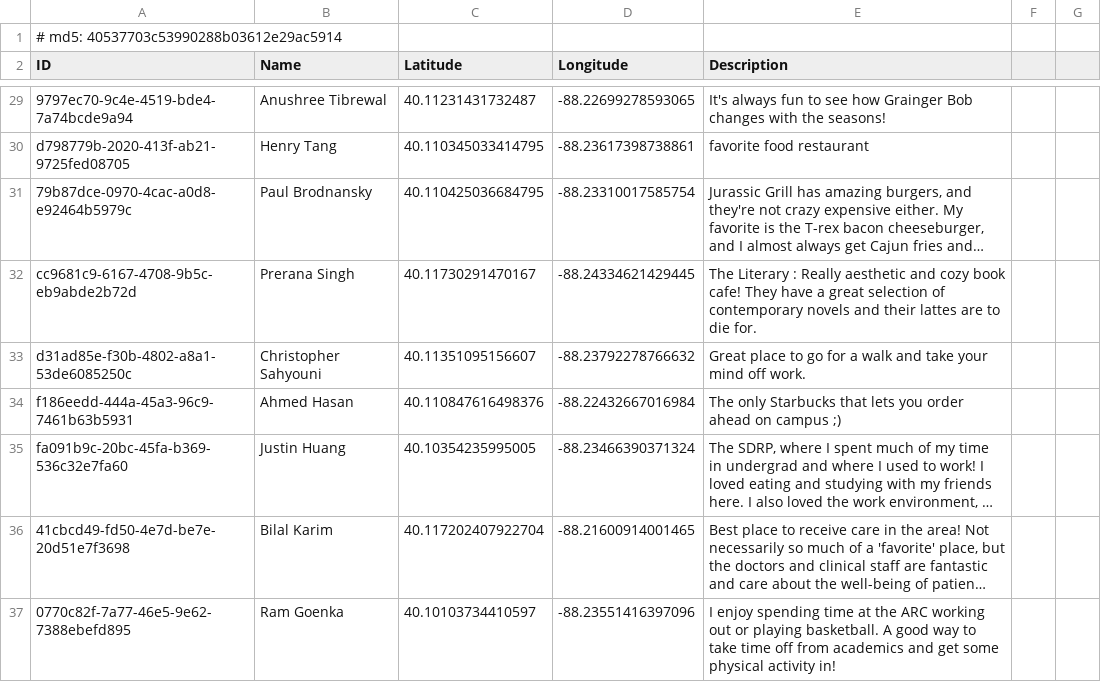
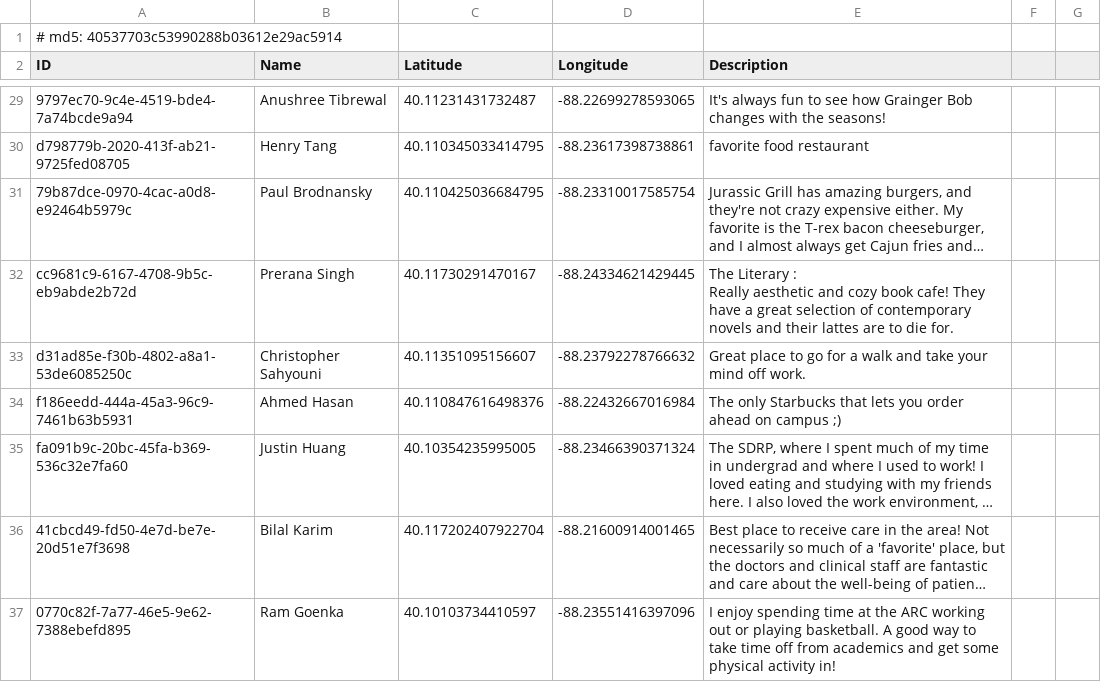
Before and after one commit to JoshuaH555/AY2022-MP3ProjectProgress-Java, a CSV file: app/src/main/resources/places.csv, drawn as a sheet; only a part is shown, gaps mark what is left out; long unchanged cells end in …; the diff names each change by its address in the sheet, - before the commit and + after, or states it on an @@ line.

```diff
--- a/app/src/main/resources/places.csv
+++ b/app/src/main/resources/places.csv
-E32 (Description): …die for.
+E32 (Description): …die for.
```
Also changed, not shown: 3 other files.
